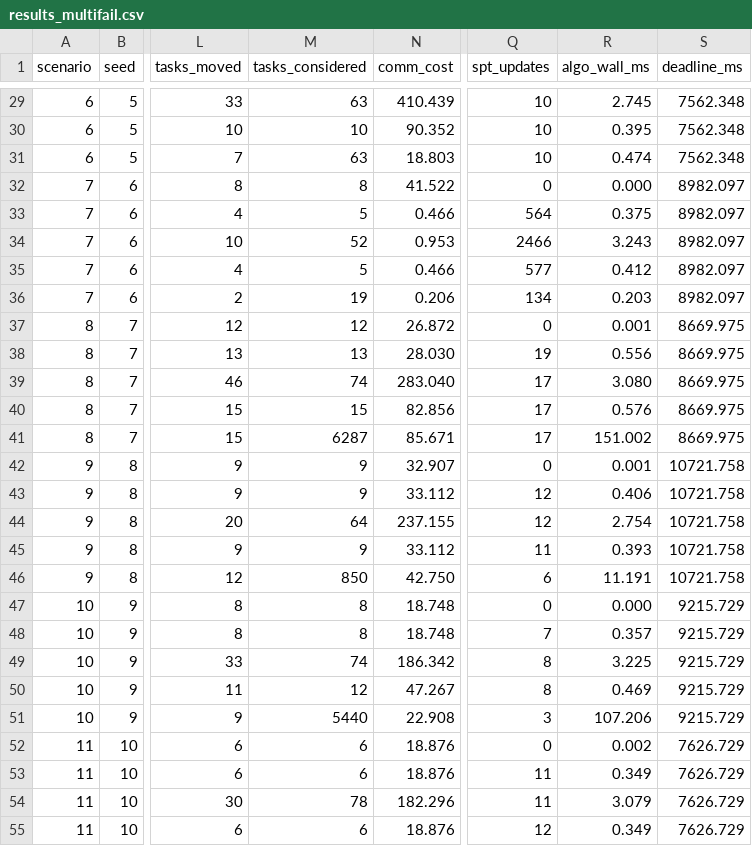
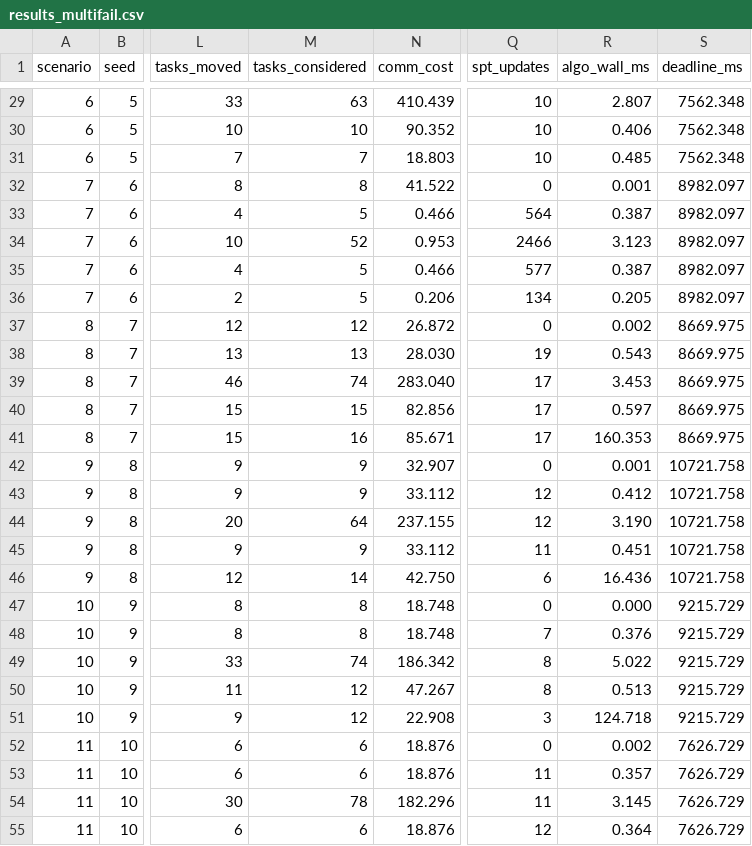
Before and after one commit to gayanigupta/dynamic-scheduling, a CSV file: results_multifail.csv, drawn as a sheet; only a part is shown, gaps mark what is left out; the diff covers the shown part only; the diff names each change by its address in the sheet, - before the commit and + after, or states it on an @@ line.

```diff
--- a/results_multifail.csv
+++ b/results_multifail.csv
-R29 (algo_wall_ms): 2.745
+R29 (algo_wall_ms): 2.807
-R30 (algo_wall_ms): 0.395
+R30 (algo_wall_ms): 0.406
-M31 (tasks_considered): 63
+M31 (tasks_considered): 7
-R31 (algo_wall_ms): 0.474
+R31 (algo_wall_ms): 0.485
-R32 (algo_wall_ms): 0.000
+R32 (algo_wall_ms): 0.001
-R33 (algo_wall_ms): 0.375
+R33 (algo_wall_ms): 0.387
-R34 (algo_wall_ms): 3.243
+R34 (algo_wall_ms): 3.123
-R35 (algo_wall_ms): 0.412
+R35 (algo_wall_ms): 0.387
-M36 (tasks_considered): 19
+M36 (tasks_considered): 5
-R36 (algo_wall_ms): 0.203
+R36 (algo_wall_ms): 0.205
-R37 (algo_wall_ms): 0.001
+R37 (algo_wall_ms): 0.002
-R38 (algo_wall_ms): 0.556
+R38 (algo_wall_ms): 0.543
-R39 (algo_wall_ms): 3.080
+R39 (algo_wall_ms): 3.453
-R40 (algo_wall_ms): 0.576
+R40 (algo_wall_ms): 0.597
-M41 (tasks_considered): 6287
+M41 (tasks_considered): 16
-R41 (algo_wall_ms): 151.002
+R41 (algo_wall_ms): 160.353
-R43 (algo_wall_ms): 0.406
+R43 (algo_wall_ms): 0.412
-R44 (algo_wall_ms): 2.754
+R44 (algo_wall_ms): 3.190
-R45 (algo_wall_ms): 0.393
+R45 (algo_wall_ms): 0.451
-M46 (tasks_considered): 850
+M46 (tasks_considered): 14
-R46 (algo_wall_ms): 11.191
+R46 (algo_wall_ms): 16.436
-R48 (algo_wall_ms): 0.357
+R48 (algo_wall_ms): 0.376
-R49 (algo_wall_ms): 3.225
+R49 (algo_wall_ms): 5.022
-R50 (algo_wall_ms): 0.469
+R50 (algo_wall_ms): 0.513
-M51 (tasks_considered): 5440
+M51 (tasks_considered): 12
-R51 (algo_wall_ms): 107.206
+R51 (algo_wall_ms): 124.718
-R53 (algo_wall_ms): 0.349
+R53 (algo_wall_ms): 0.357
-R54 (algo_wall_ms): 3.079
+R54 (algo_wall_ms): 3.145
-R55 (algo_wall_ms): 0.349
+R55 (algo_wall_ms): 0.364
```
Also changed, not shown: 56 edited cells elsewhere in this file, milp_small.csv, results_heavy.csv, 18 other files.
